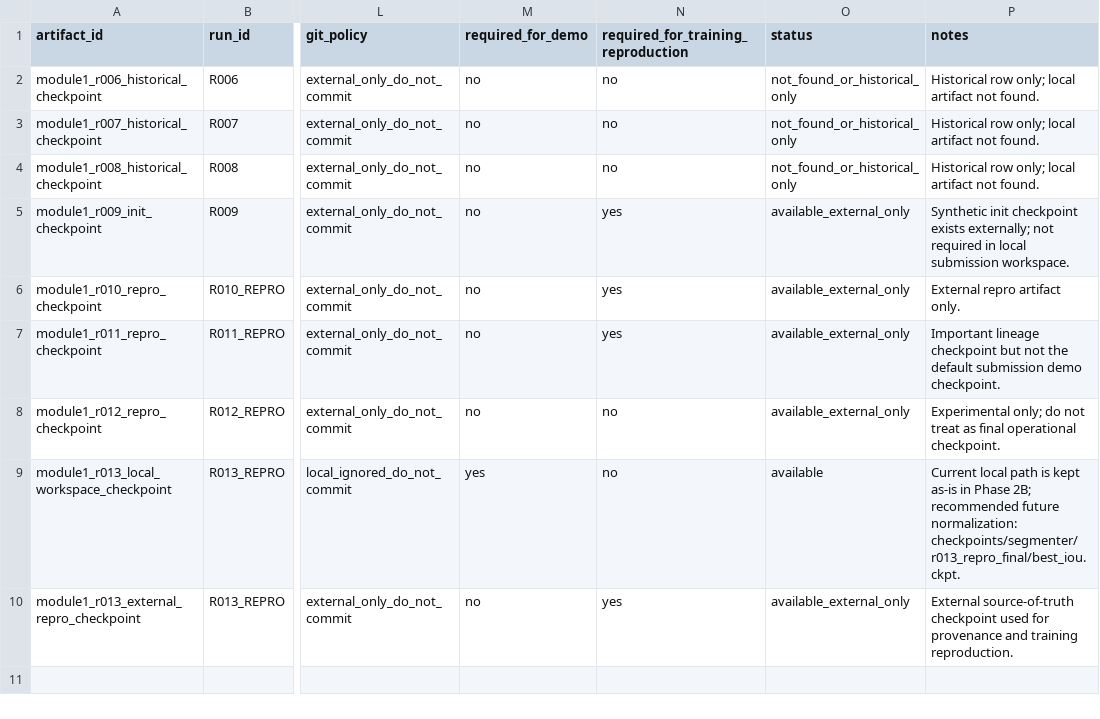
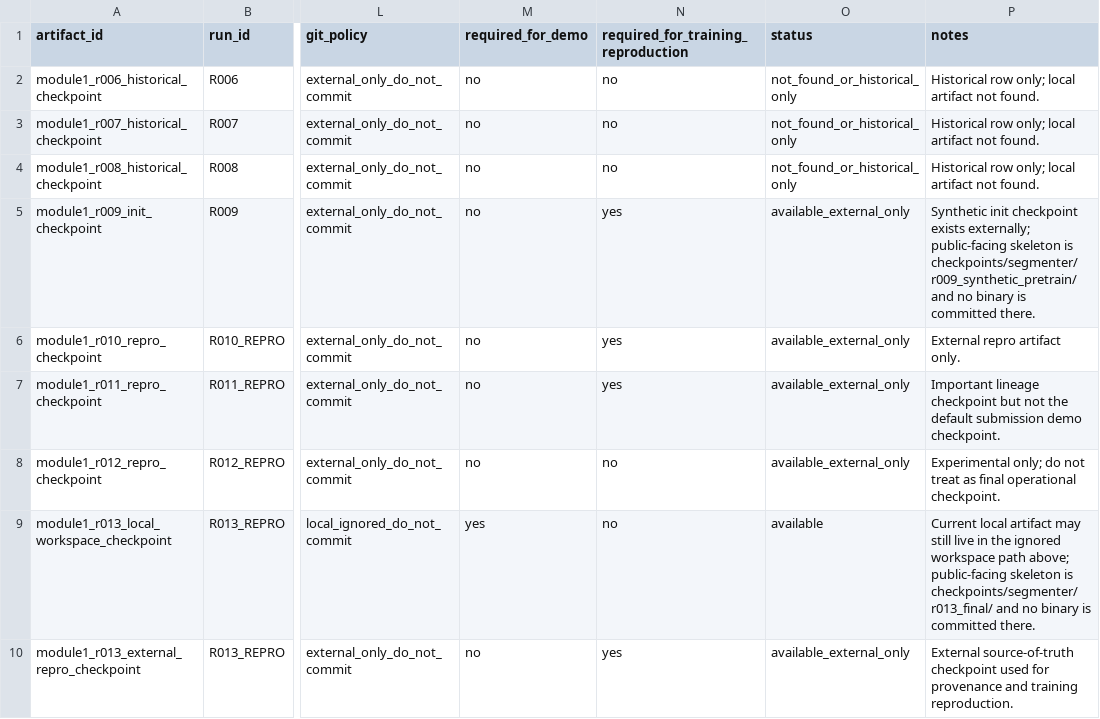
Before and after one commit to doraIaIa/deep-learning-old-photo-restoration, a CSV file: artifacts/manifests/checkpoints_manifest.csv, drawn as a sheet; only a part is shown, gaps mark what is left out; the diff names each change by its address in the sheet, - before the commit and + after, or states it on an @@ line.

Commit message:
repo: add checkpoint skeleton and script layout

```diff
--- a/artifacts/manifests/checkpoints_manifest.csv
+++ b/artifacts/manifests/checkpoints_manifest.csv
-P5 (notes): …exists externally; not required in local submission workspace.
+P5 (notes): …exists externally; public-facing skeleton is checkpoints/segmenter/r009_synthetic_pretrain/ and no binary is committed there.
-P9 (notes): Current local path is kept as-is in Phase 2B; recommended future normalization: checkpoints/segmenter/r013_repro_final/best_iou.ckpt.
+P9 (notes): Current local artifact may still live in the ignored workspace path above; public-facing skeleton is checkpoints/segmenter/r013_final/ and no binary is committed there.
```
Also changed, not shown: 18 other files.
